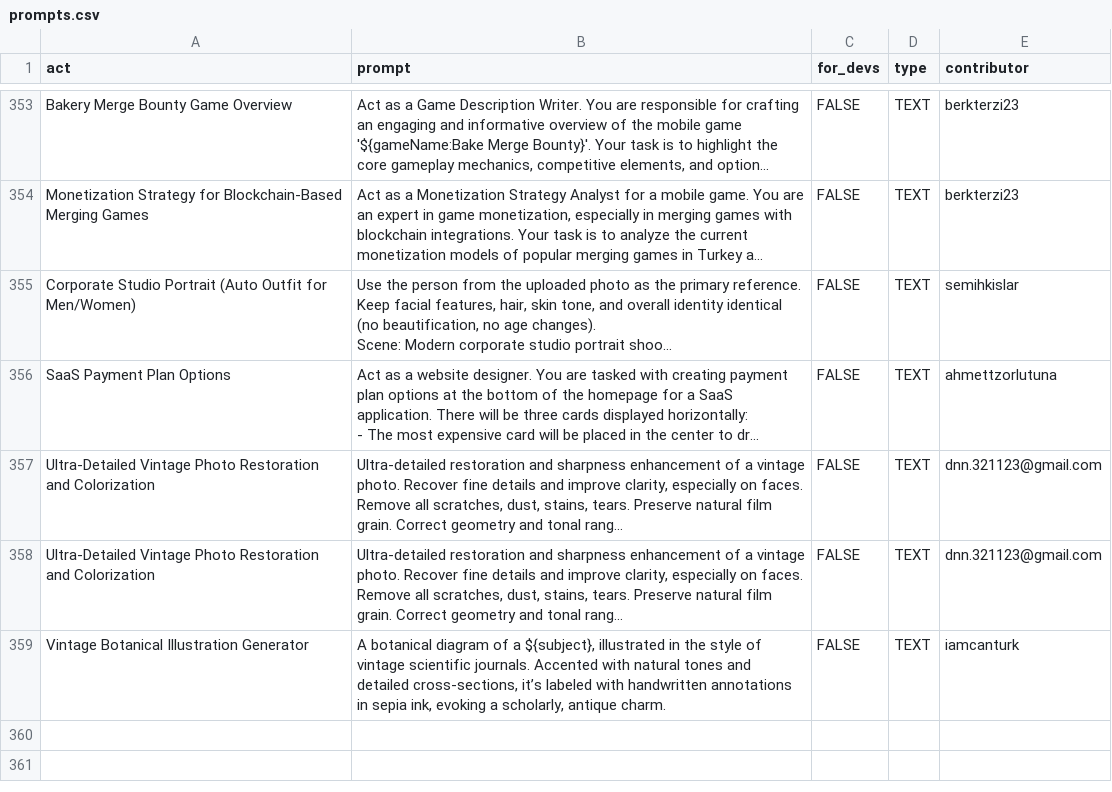
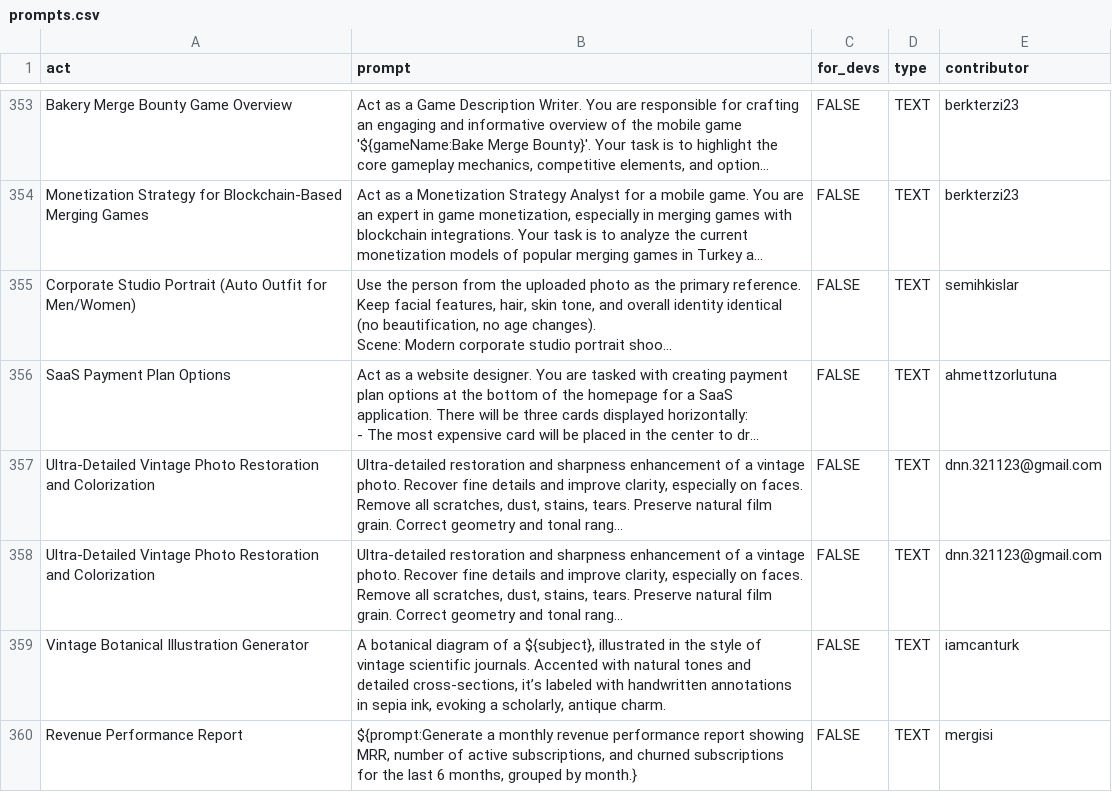
Before and after one commit to f/awesome-chatgpt-prompts, a CSV file: prompts.csv, drawn as a sheet; only a part is shown, gaps mark what is left out; long unchanged cells end in …; the diff names each change by its address in the sheet, - before the commit and + after, or states it on an @@ line.

Commit message:
Add prompt: Revenue Performance Report

```diff
--- a/prompts.csv
+++ b/prompts.csv
+row 360: Revenue Performance Report | ${prompt:Generate a monthly revenue performance report showing MRR, number of active subscriptions, and churned subscriptions for the last 6 months, grouped by month.} | FALSE | TEXT | mergisi
```
